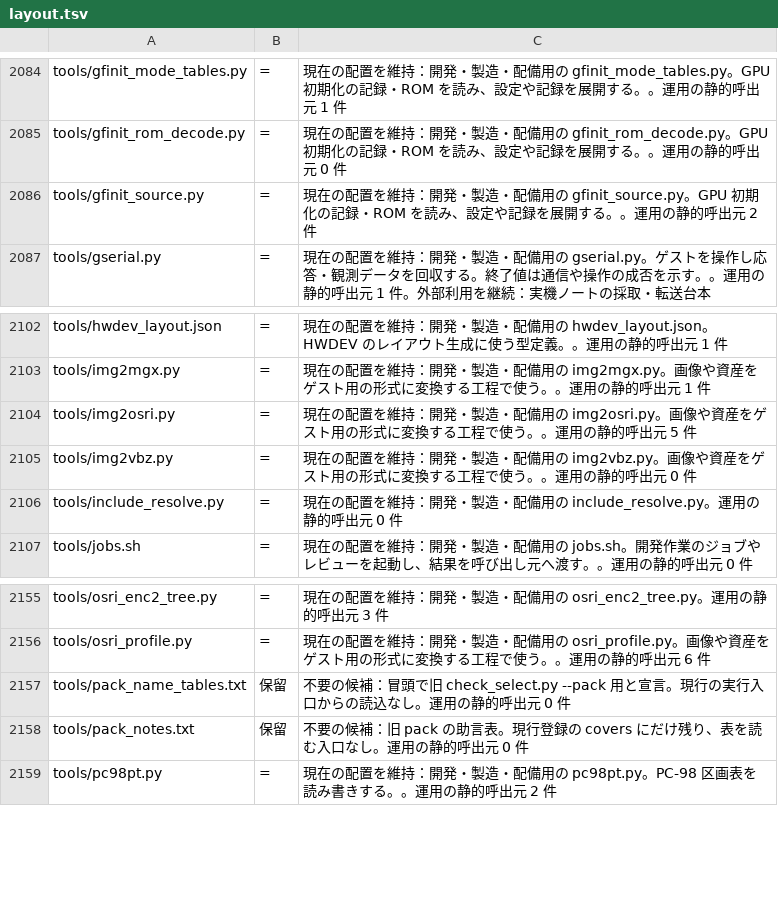
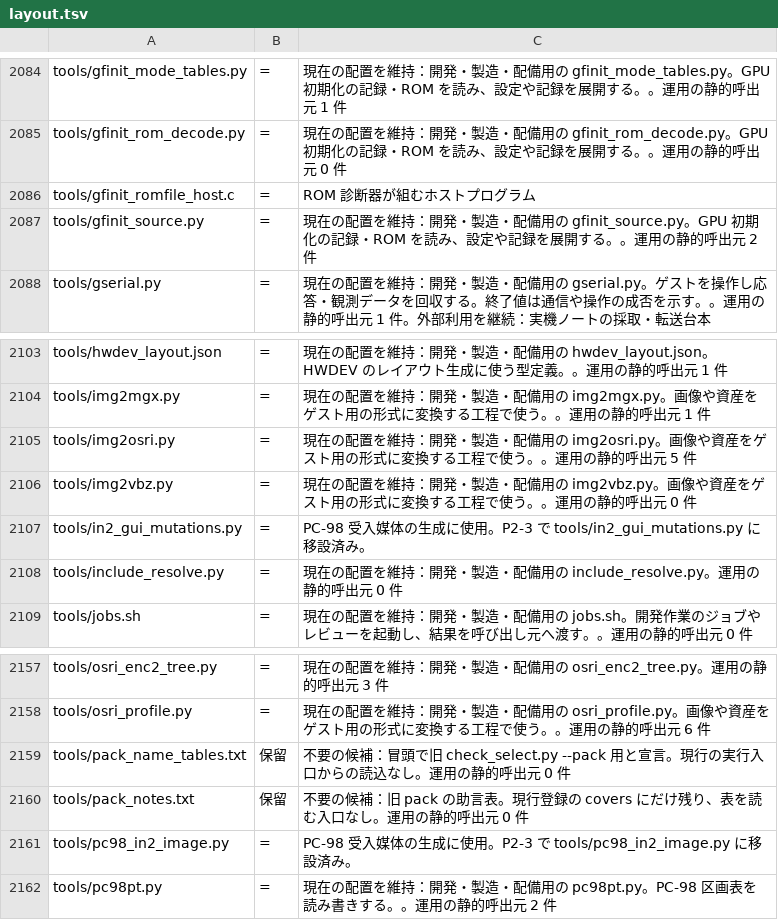
Before and after one commit to ske-studio/os32-v3, a TSV file: docs/tasks/restructure/data/layout.tsv, drawn as a sheet; only a part is shown, gaps mark what is left out; the diff covers the shown part only; the diff names each change by its address in the sheet, - before the commit and + after, or states it on an @@ line.

```diff
--- a/docs/tasks/restructure/data/layout.tsv
+++ b/docs/tasks/restructure/data/layout.tsv
+row 2086: tools/gfinit_romfile_host.c | = | ROM 診断器が組むホストプログラム
+row 2107: tools/in2_gui_mutations.py | = | PC-98 受入媒体の生成に使用。P2-3 で tools/in2_gui_mutations.py に移設済み。
+row 2161: tools/pc98_in2_image.py | = | PC-98 受入媒体の生成に使用。P2-3 で tools/pc98_in2_image.py に移設済み。
```
Also changed, not shown: 7 added rows and 6 removed rows elsewhere in this file, docs/tasks/restructure/data/scope.tsv, 16 other files.
